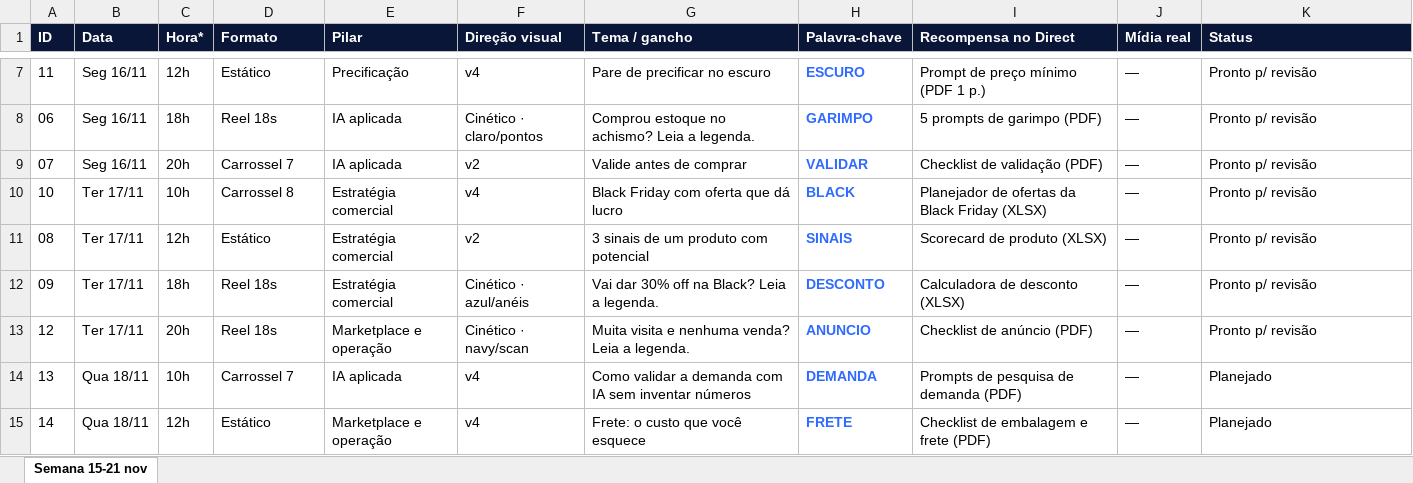
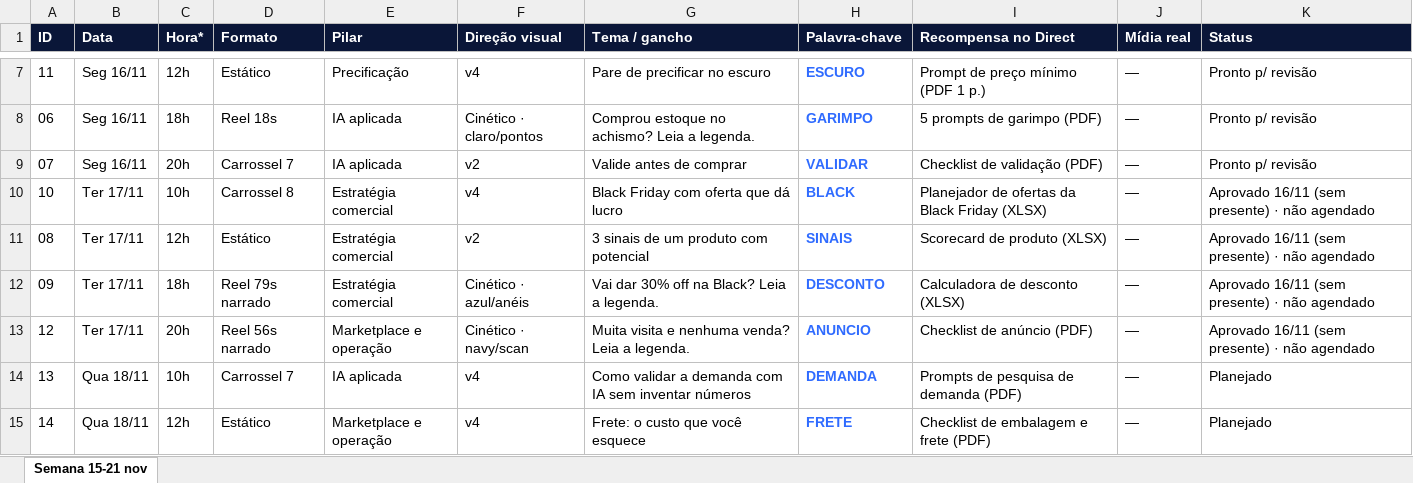
Before and after one commit to augustosilvap-ops/playtimeguitarshop, an Excel workbook: augusto/editorial/Calendario_15-21nov.xlsx, sheet Semana 15-21 nov, drawn as a sheet; only a part is shown, gaps mark what is left out; values as stored, in another font and other column widths than the file's, no borders; the diff names each change by its address in the sheet, - before the commit and + after, or states it on an @@ line.

```diff
--- a/augusto/editorial/Calendario_15-21nov.xlsx (sheet Semana 15-21 nov)
+++ b/augusto/editorial/Calendario_15-21nov.xlsx (sheet Semana 15-21 nov)
-K10:K13 (Status): Pronto p/ revisão
+K10:K13 (Status): Aprovado 16/11 (sem presente) · não agendado
-D12 (Formato): Reel 18s
+D12 (Formato): Reel 79s narrado
-D13 (Formato): Reel 18s
+D13 (Formato): Reel 56s narrado
```
Also changed, not shown: 1 other file.
